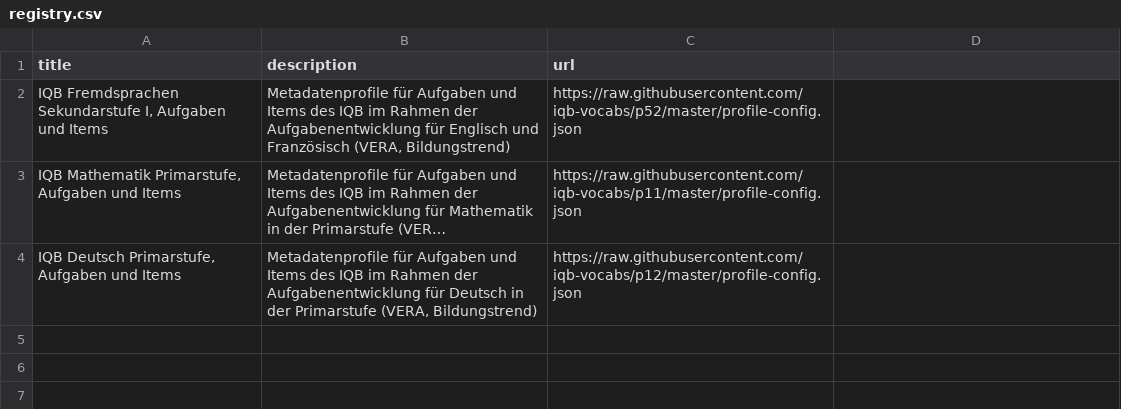
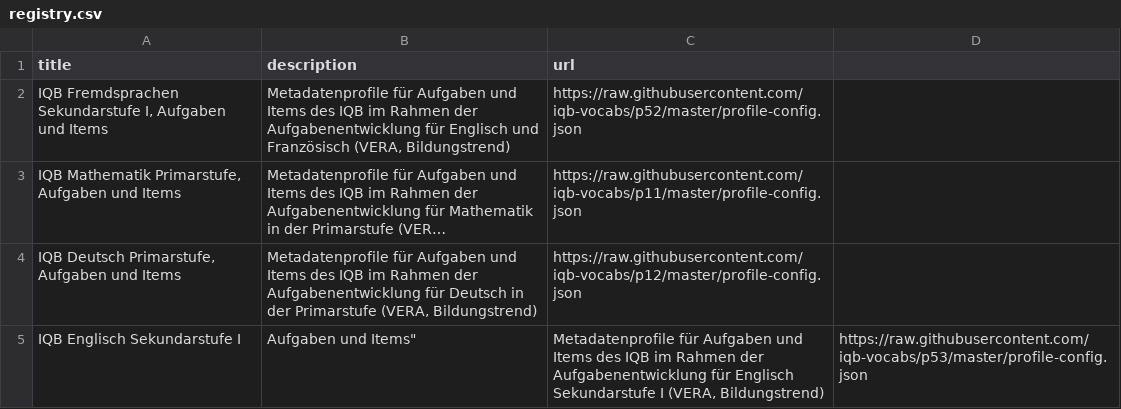
Before and after one commit to iqb-vocabs/profile-registry, a CSV file: registry.csv, drawn as a sheet; long unchanged cells end in ….

Commit message:
add profile Englisch Sek I

```diff
--- a/registry.csv
+++ b/registry.csv
@@ -4 +4,2 @@ title,description,url
 "IQB Deutsch Primarstufe, Aufgaben und Items","Metadatenprofile für Aufgaben und Items des IQB im Rahmen der Aufgabenentwicklung für Deutsch in der Primarstufe (VERA, Bildungstrend)",https://raw.githubusercontent.com/iqb-vocabs/p12/master/profile-config.json
+"IQB Englisch Sekundarstufe I", Aufgaben und Items","Metadatenprofile für Aufgaben und Items des IQB im Rahmen der Aufgabenentwicklung für Englisch Sekundarstufe I (VERA, Bildungstrend)",https://raw.githubusercontent.com/iqb-vocabs/p53/master/profile-config.json
```
